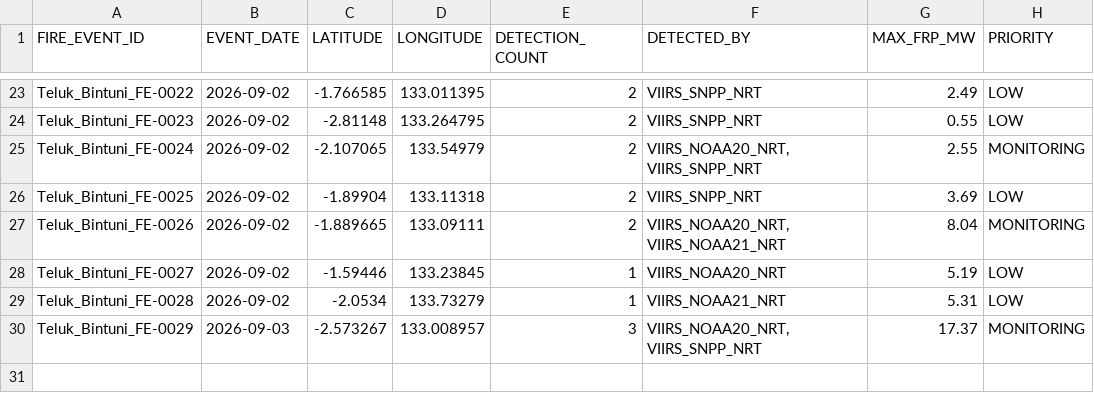
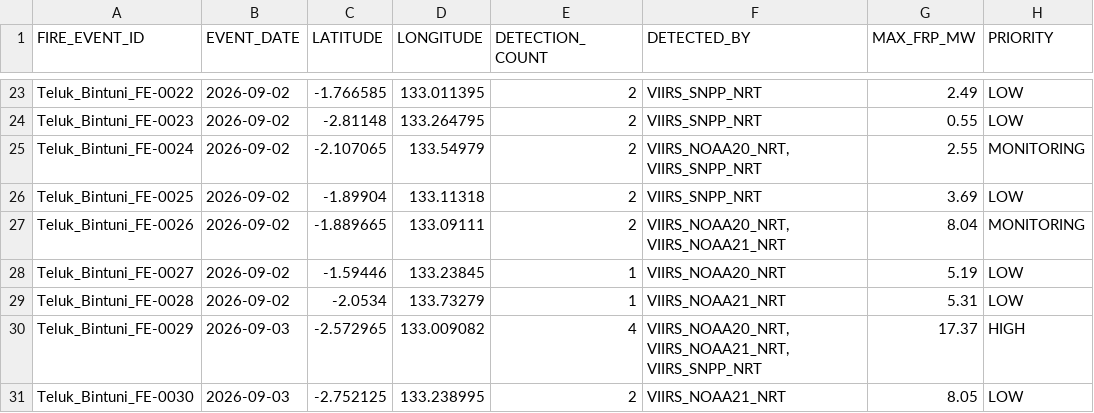
Before and after one commit to Indrmlnaa/Fire_Monitoring, a CSV file: data/v2/processed/Teluk_Bintuni_NASA_FIRMS_fire_events.csv, drawn as a sheet; only a part is shown, gaps mark what is left out.

```diff
--- a/data/v2/processed/Teluk_Bintuni_NASA_FIRMS_fire_events.csv
+++ b/data/v2/processed/Teluk_Bintuni_NASA_FIRMS_fire_events.csv
@@ -29,2 +29,3 @@ Teluk_Bintuni_FE-0027,2026-09-02,-1.59446,133.23845,1,VIIRS_NOAA20_NRT,5.19,LOW
 Teluk_Bintuni_FE-0028,2026-09-02,-2.0534,133.73279,1,VIIRS_NOAA21_NRT,5.31,LOW
-Teluk_Bintuni_FE-0029,2026-09-03,-2.573267,133.008957,3,"VIIRS_NOAA20_NRT, VIIRS_SNPP_NRT",17.37,MONITORING
+Teluk_Bintuni_FE-0029,2026-09-03,-2.572965,133.009082,4,"VIIRS_NOAA20_NRT, VIIRS_NOAA21_NRT, VIIRS_SNPP_NRT",17.37,HIGH
+Teluk_Bintuni_FE-0030,2026-09-03,-2.752125,133.238995,2,VIIRS_NOAA21_NRT,8.05,LOW
```
Also changed, not shown: data/v2/processed/OKI_NASA_FIRMS_fire_events.csv, data/v2/processed/OKI_fire_events_rainfall.csv, 2 other files.
